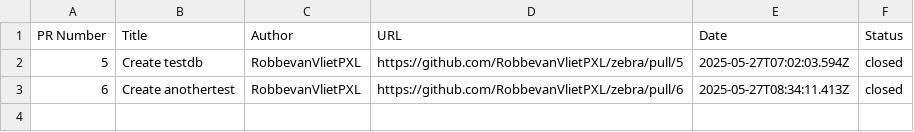
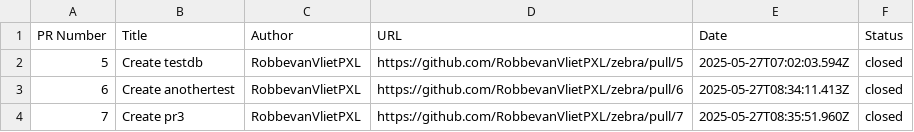
Before and after one commit to RobbevanVlietPXL/zebra, a CSV file: data/prs.csv, drawn as a sheet.

```diff
--- a/data/prs.csv
+++ b/data/prs.csv
@@ -3 +3,2 @@ PR Number,Title,Author,URL,Date,Status
 6,"Create anothertest",RobbevanVlietPXL,https://github.com/RobbevanVlietPXL/zebra/pull/6,2025-05-27T08:34:11.413Z,closed
+7,"Create pr3",RobbevanVlietPXL,https://github.com/RobbevanVlietPXL/zebra/pull/7,2025-05-27T08:35:51.960Z,closed
```
